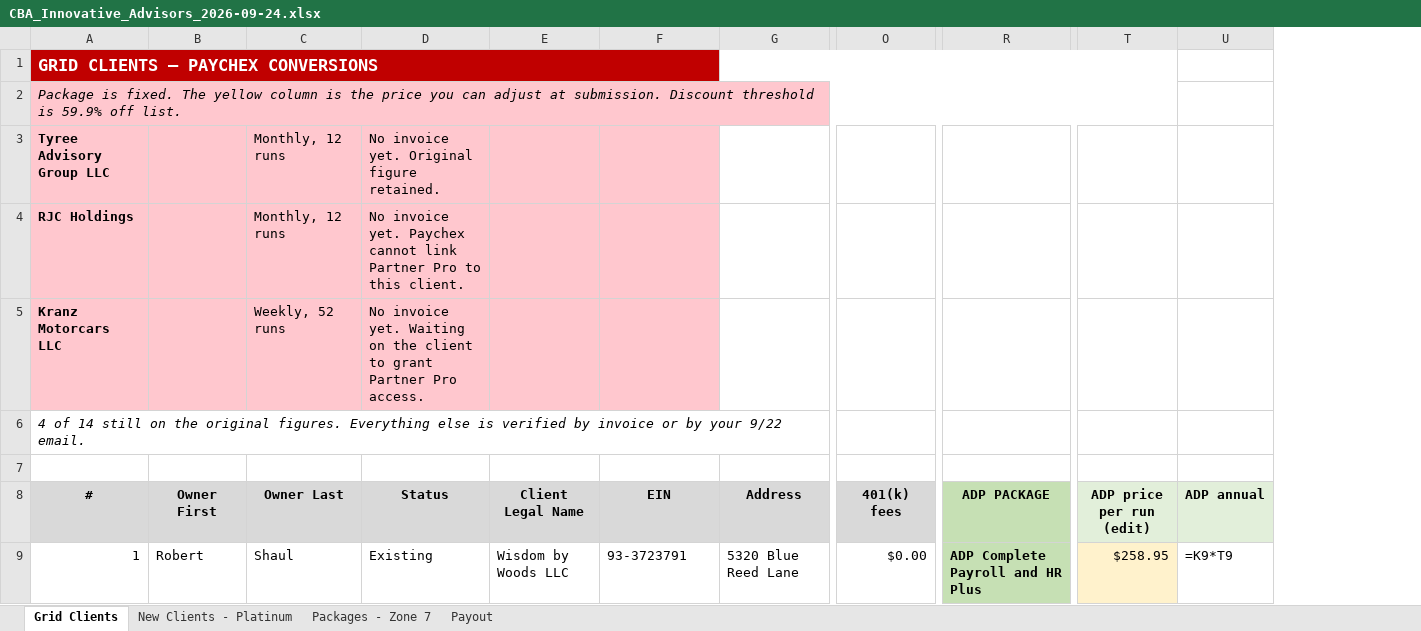
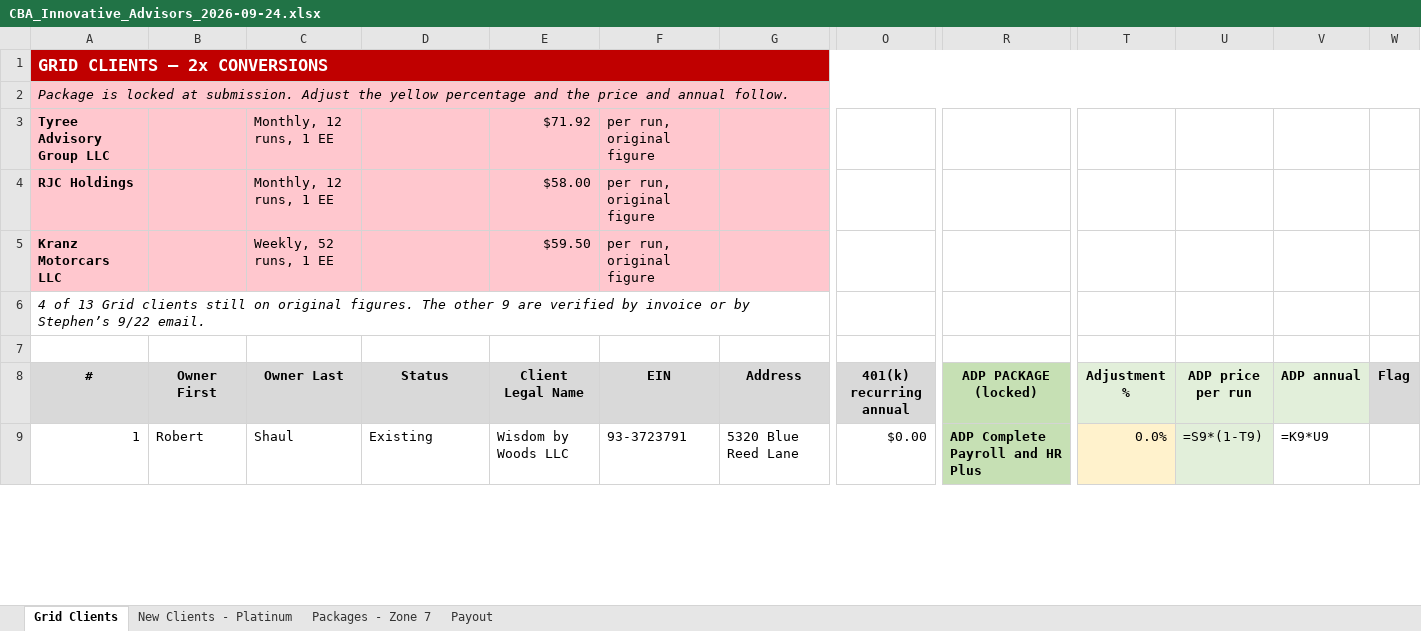
Before and after one commit to elicolman41-code/adppartners, an Excel workbook: output/stephen/CBA_Innovative_Advisors_2026-09-24.xlsx, sheet Grid Clients, drawn as a sheet; only a part is shown, gaps mark what is left out; values as stored, in another font and other column widths than the file's, no borders; formulas without a stored value are shown as written; removed rows and columns are numbered as before the commit, all else as after; rows hold the shown columns only; the diff covers the shown part only; the diff names each change by its address in the sheet, - before the commit and + after, or states it on an @@ line.

```diff
--- a/output/stephen/CBA_Innovative_Advisors_2026-09-24.xlsx (sheet Grid Clients)
+++ b/output/stephen/CBA_Innovative_Advisors_2026-09-24.xlsx (sheet Grid Clients)
-column T (ADP price per run (edit)), row 9: $258.95
+column T (Adjustment %), row 9: 0.0%
+column U (ADP price per run), row 9: =S9*(1-T9)
+column W (Flag), empty
@@ column A (#) renumbered between rows 1 and 21 @@
-A1:F1 merged
+A1:G1 merged
-A2:T2 merged
+A2:W2 merged
-row 3: Tyree Advisory Group LLC |  | Monthly, 12 runs | No invoice yet. Original figure retained.
-row 4: RJC Holdings |  | Monthly, 12 runs | No invoice yet. Paychex cannot link Partner Pro to this client.
-row 5: Kranz Motorcars LLC |  | Weekly, 52 runs | No invoice yet. Waiting on the client to grant Partner Pro access.
+row 3: Tyree Advisory Group LLC |  | Monthly, 12 runs, 1 EE |  | $71.92 | per run, original figure
+row 4: RJC Holdings |  | Monthly, 12 runs, 1 EE |  | $58.00 | per run, original figure
+row 5: Kranz Motorcars LLC |  | Weekly, 52 runs, 1 EE |  | $59.50 | per run, original figure
-O8: 401(k) fees
+O8: 401(k) recurring annual
-R8: ADP PACKAGE
+R8: ADP PACKAGE (locked)
-V9 (ADP annual): =K9*T9
+V9 (ADP annual): =K9*U9
```
Also changed, not shown: 1 removed row and 23 edited cells elsewhere in this sheet, sheet New Clients - Platinum, sheet Payout, sheet Packages - Zone 7.
